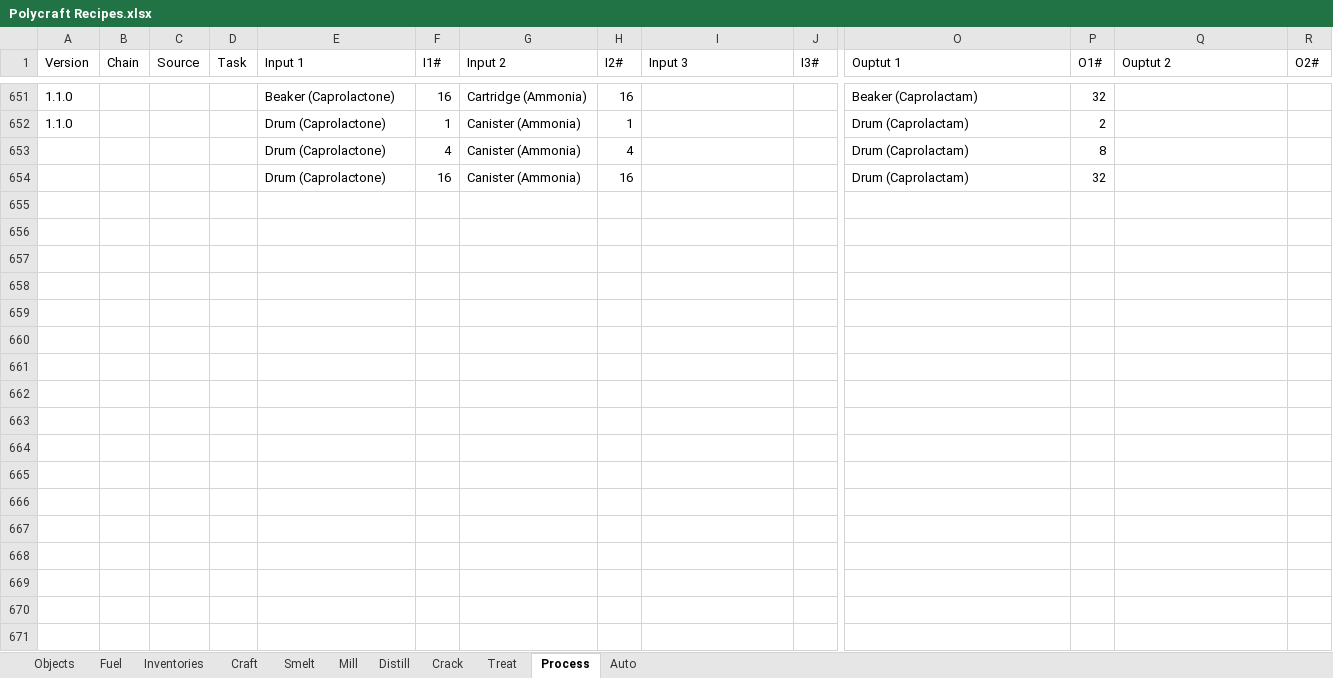
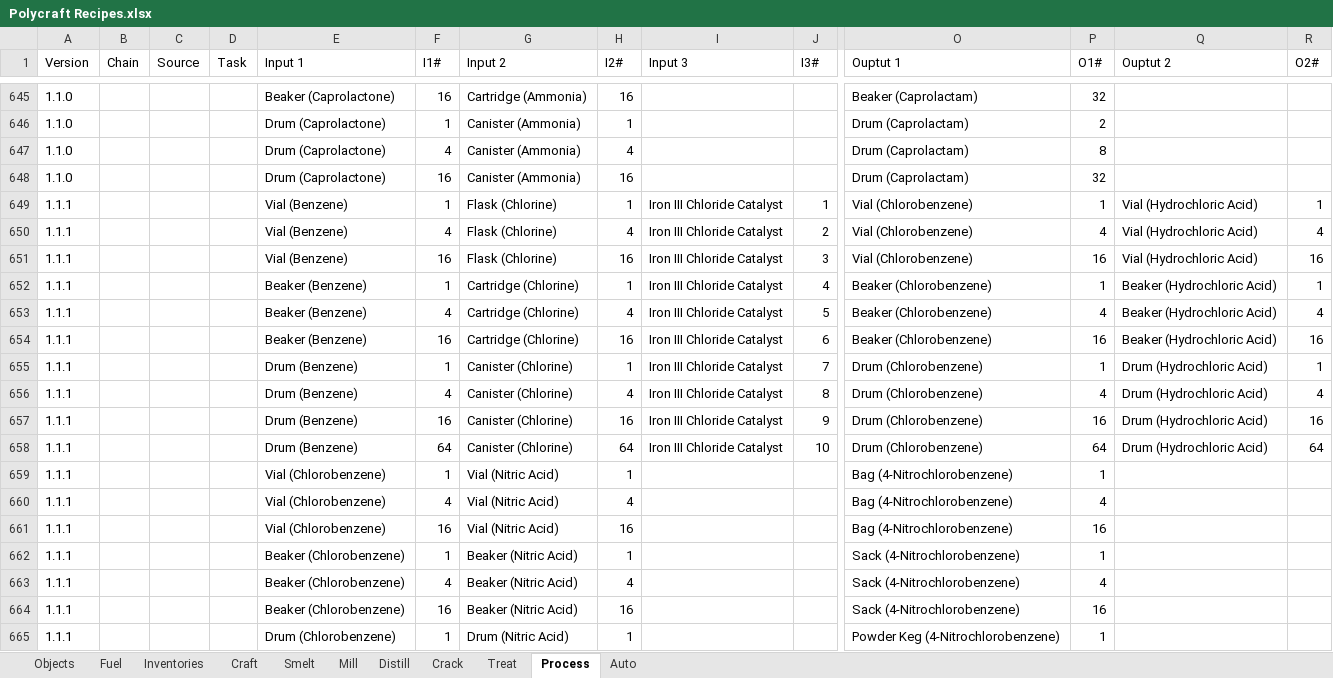
Before and after one commit to PolycraftWorld/polycraft-world, an Excel workbook: config/Polycraft Recipes.xlsx, sheet Process, drawn as a sheet; only a part is shown, gaps mark what is left out; values as stored, in another font and other column widths than the file's, no cell formats; addresses are those after the commit; rows hold the shown columns only; the diff covers the shown part only; the diff names each change by its address in the sheet, - before the commit and + after, or states it on an @@ line.

Commit message:
1.1.1 Texture and Recipe Update

```diff
--- a/config/Polycraft Recipes.xlsx (sheet Process)
+++ b/config/Polycraft Recipes.xlsx (sheet Process)
-A647:A648 (Version): (empty)
+A647:A648 (Version): 1.1.0
+row 649: 1.1.1 |  |  |  | Vial (Benzene) | 1 | Flask (Chlorine) | 1 | Iron III Chloride Catalyst | 1 | Vial (Chlorobenzene) | 1 | Vial (Hydrochloric Acid) | 1
+row 650: 1.1.1 |  |  |  | Vial (Benzene) | 4 | Flask (Chlorine) | 4 | Iron III Chloride Catalyst | 2 | Vial (Chlorobenzene) | 4 | Vial (Hydrochloric Acid) | 4
+row 651: 1.1.1 |  |  |  | Vial (Benzene) | 16 | Flask (Chlorine) | 16 | Iron III Chloride Catalyst | 3 | Vial (Chlorobenzene) | 16 | Vial (Hydrochloric Acid) | 16
+row 652: 1.1.1 |  |  |  | Beaker (Benzene) | 1 | Cartridge (Chlorine) | 1 | Iron III Chloride Catalyst | 4 | Beaker (Chlorobenzene) | 1 | Beaker (Hydrochloric Acid) | 1
+row 653: 1.1.1 |  |  |  | Beaker (Benzene) | 4 | Cartridge (Chlorine) | 4 | Iron III Chloride Catalyst | 5 | Beaker (Chlorobenzene) | 4 | Beaker (Hydrochloric Acid) | 4
+row 654: 1.1.1 |  |  |  | Beaker (Benzene) | 16 | Cartridge (Chlorine) | 16 | Iron III Chloride Catalyst | 6 | Beaker (Chlorobenzene) | 16 | Beaker (Hydrochloric Acid) | 16
+row 655: 1.1.1 |  |  |  | Drum (Benzene) | 1 | Canister (Chlorine) | 1 | Iron III Chloride Catalyst | 7 | Drum (Chlorobenzene) | 1 | Drum (Hydrochloric Acid) | 1
+row 656: 1.1.1 |  |  |  | Drum (Benzene) | 4 | Canister (Chlorine) | 4 | Iron III Chloride Catalyst | 8 | Drum (Chlorobenzene) | 4 | Drum (Hydrochloric Acid) | 4
+row 657: 1.1.1 |  |  |  | Drum (Benzene) | 16 | Canister (Chlorine) | 16 | Iron III Chloride Catalyst | 9 | Drum (Chlorobenzene) | 16 | Drum (Hydrochloric Acid) | 16
+row 658: 1.1.1 |  |  |  | Drum (Benzene) | 64 | Canister (Chlorine) | 64 | Iron III Chloride Catalyst | 10 | Drum (Chlorobenzene) | 64 | Drum (Hydrochloric Acid) | 64
+row 659: 1.1.1 |  |  |  | Vial (Chlorobenzene) | 1 | Vial (Nitric Acid) | 1 |  |  | Bag (4-Nitrochlorobenzene) | 1
+row 660: 1.1.1 |  |  |  | Vial (Chlorobenzene) | 4 | Vial (Nitric Acid) | 4 |  |  | Bag (4-Nitrochlorobenzene) | 4
+row 661: 1.1.1 |  |  |  | Vial (Chlorobenzene) | 16 | Vial (Nitric Acid) | 16 |  |  | Bag (4-Nitrochlorobenzene) | 16
+row 662: 1.1.1 |  |  |  | Beaker (Chlorobenzene) | 1 | Beaker (Nitric Acid) | 1 |  |  | Sack (4-Nitrochlorobenzene) | 1
+row 663: 1.1.1 |  |  |  | Beaker (Chlorobenzene) | 4 | Beaker (Nitric Acid) | 4 |  |  | Sack (4-Nitrochlorobenzene) | 4
+row 664: 1.1.1 |  |  |  | Beaker (Chlorobenzene) | 16 | Beaker (Nitric Acid) | 16 |  |  | Sack (4-Nitrochlorobenzene) | 16
+row 665: 1.1.1 |  |  |  | Drum (Chlorobenzene) | 1 | Drum (Nitric Acid) | 1 |  |  | Powder Keg (4-Nitrochlorobenzene) | 1
```
Also changed, not shown: 112 added rows, 6 removed rows and 21 edited cells elsewhere in this sheet, sheet Objects, sheet Distill, sheet Fuel, sheet Inventories, cell formats, formulas that keep their value, config/Polycraft Inputs.xlsx, config/Polycraft Materials.xlsx, 47 other files.
